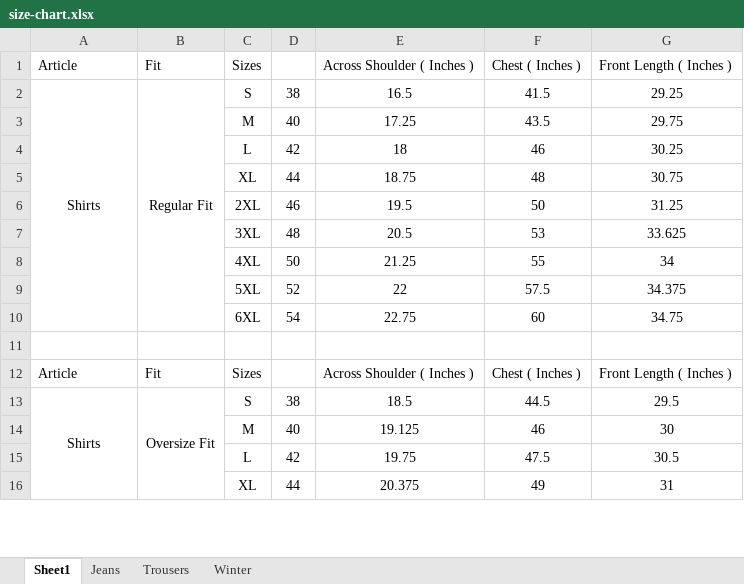
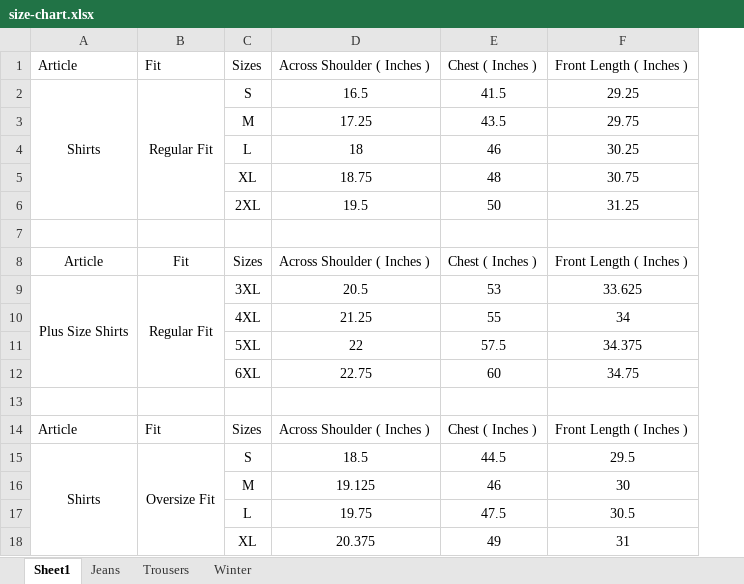
Before and after one commit to neeljoshi-thomasscott/thomasscott, an Excel workbook: tools/size-charts/size-chart.xlsx, sheet Sheet1, drawn as a sheet; only a part is shown; values as stored, in another font and other column widths than the file's, no borders; removed rows and columns are numbered as before the commit, all else as after; the diff names each change by its address in the sheet, - before the commit and + after, or states it on an @@ line.

```diff
--- a/tools/size-charts/size-chart.xlsx (sheet Sheet1)
+++ b/tools/size-charts/size-chart.xlsx (sheet Sheet1)
-column D, rows 2-16: 38 | 40 | 42 | 44 | 46 | 48 | 50 | 52 | 54 |  |  | 38 | 40 | 42 | 44
-A2:A10 merged
+A2:A6 merged
-B2:B10 merged
+B2:B6 merged
+row 7: (empty)
+row 8: Article | Fit | Sizes | Across Shoulder ( Inches ) | Chest ( Inches ) | Front Length ( Inches )
-A9: (empty)
+A9: Plus Size Shirts
+A9:A12 merged
-B9: (empty)
+B9: Regular Fit
+B9:B12 merged
```
Also changed, not shown: sheet Winter, 3 other files.
